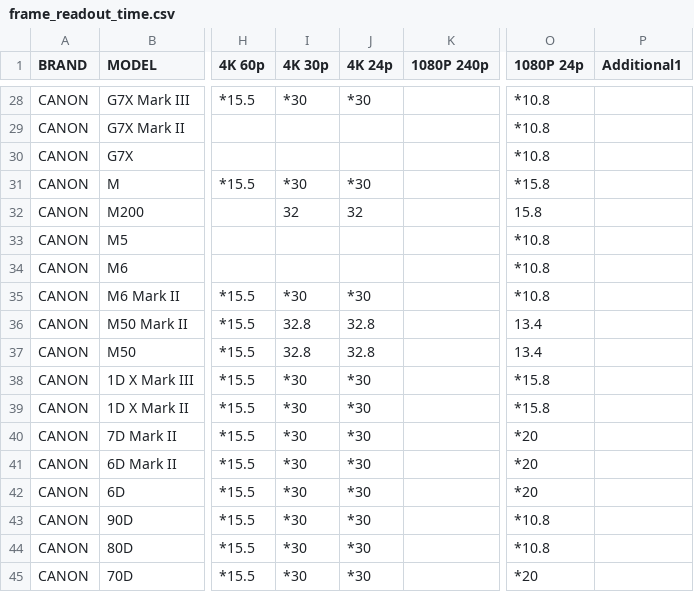
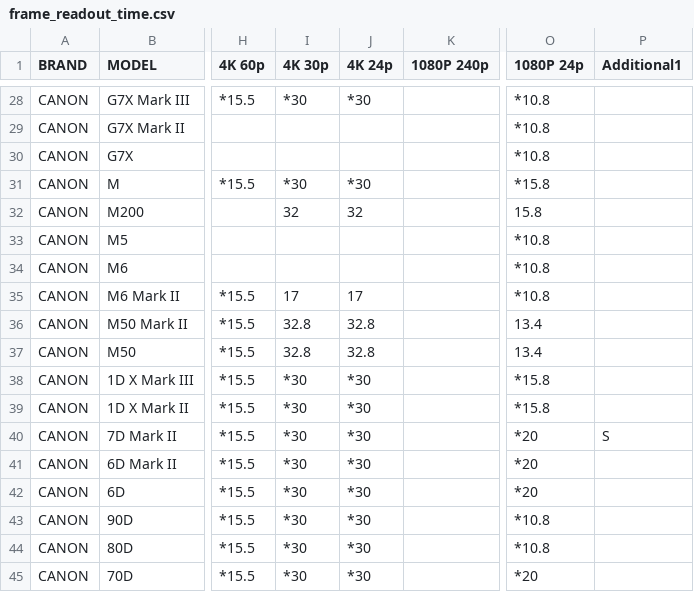
Before and after one commit to NiYien/docs, a CSV file: Update/frame_readout/frame_readout_time.csv, drawn as a sheet; only a part is shown, gaps mark what is left out; the diff names each change by its address in the sheet, - before the commit and + after, or states it on an @@ line.

Commit message:
FIX M62 framereadout time

```diff
--- a/Update/frame_readout/frame_readout_time.csv
+++ b/Update/frame_readout/frame_readout_time.csv
-I35 (4K 30p): *30
+I35 (4K 30p): 17
-J35 (4K 24p): *30
+J35 (4K 24p): 17
-P40 (Additional1): (empty)
+P40 (Additional1): S
```
Also changed, not shown: 1 other file.
